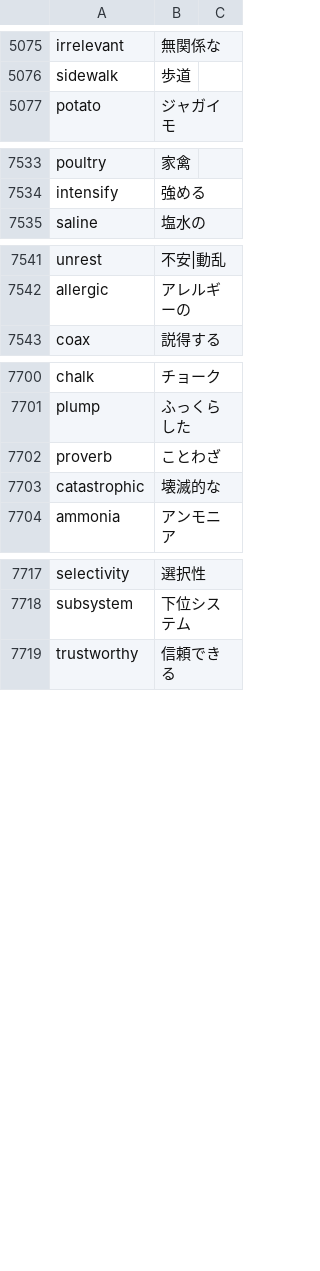
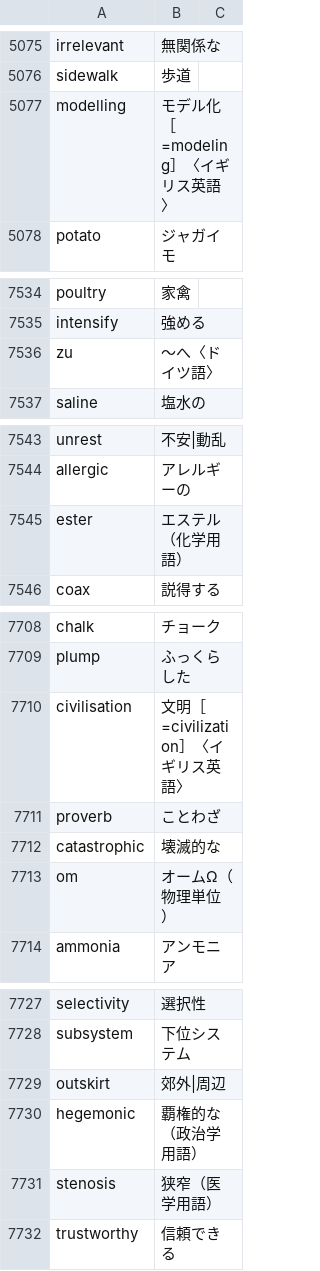
Before and after one commit to marmooo/mGSL, a CSV file: def.csv, drawn as a sheet; only a part is shown, gaps mark what is left out; the diff covers the shown part only; the diff names each change by its address in the sheet, - before the commit and + after, or states it on an @@ line.

```diff
--- a/def.csv
+++ b/def.csv
+row 5077: modelling | モデル化［=modeling］〈イギリス英語〉
+row 7536: zu | 〜へ〈ドイツ語〉
+row 7545: ester | エステル（化学用語）
+row 7710: civilisation | 文明［=civilization］〈イギリス英語〉
+row 7713: om | オームΩ（物理単位）
+row 7729: outskirt | 郊外|周辺
+row 7730: hegemonic | 覇権的な（政治学用語）
+row 7731: stenosis | 狭窄（医学用語）
```
Also changed, not shown: 15 added rows and 3 edited cells elsewhere in this file, dist/mGSL.csv, dist/mGSL.en.csv, 2 other files.
